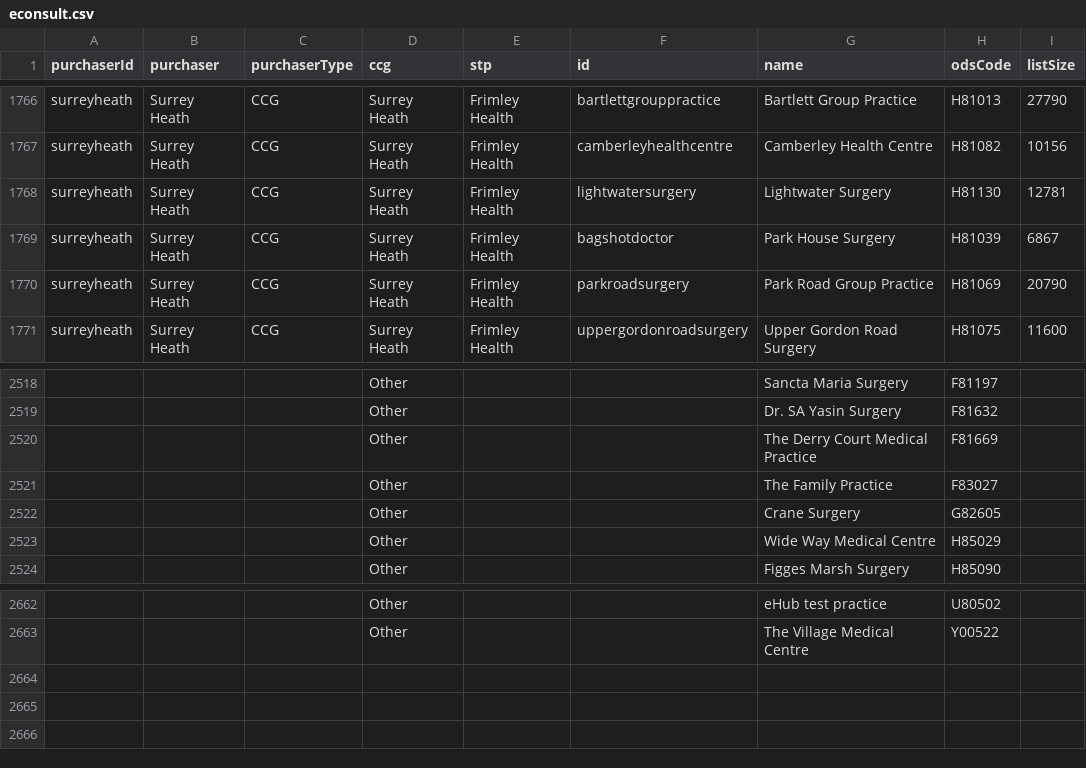
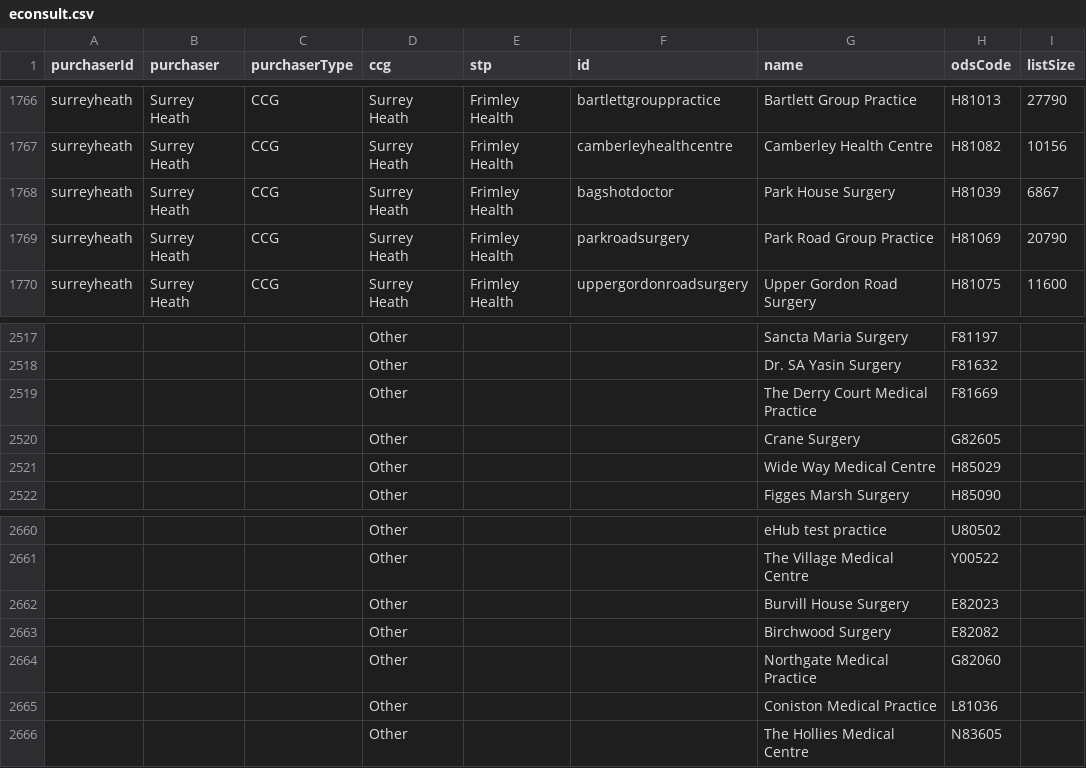
Before and after one commit to NHSDigital/nhs-app-api, a CSV file: sjr-config/utils/rulecreation/econsult.csv, drawn as a sheet; only a part is shown, gaps mark what is left out; removed rows and columns are numbered as before the commit, all else as after; the diff names each change by its address in the sheet, - before the commit and + after, or states it on an @@ line.

```diff
--- a/sjr-config/utils/rulecreation/econsult.csv
+++ b/sjr-config/utils/rulecreation/econsult.csv
-row 1768: surreyheath | Surrey Heath | CCG | Surrey Heath | Frimley Health | lightwatersurgery | Lightwater Surgery | H81130 | 12781
-row 2521:  |  |  | Other |  |  | The Family Practice | F83027
+row 2662:  |  |  | Other |  |  | Burvill House Surgery | E82023
+row 2663:  |  |  | Other |  |  | Birchwood Surgery | E82082
+row 2664:  |  |  | Other |  |  | Northgate Medical Practice | G82060
+row 2665:  |  |  | Other |  |  | Coniston Medical Practice | L81036
+row 2666:  |  |  | Other |  |  | The Hollies Medical Centre | N83605
```
Also changed, not shown: sjr-config/utils/rulecreation/engage.csv, 10 other files.
